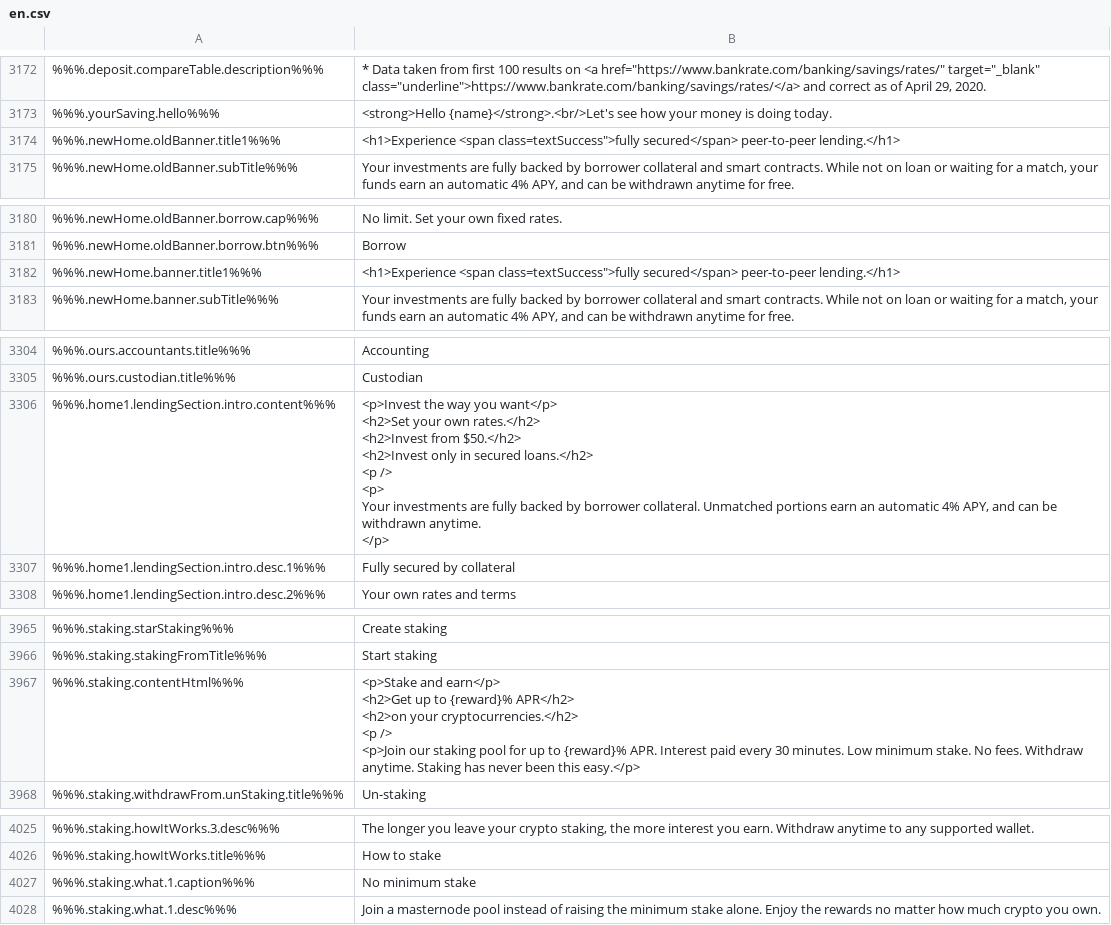
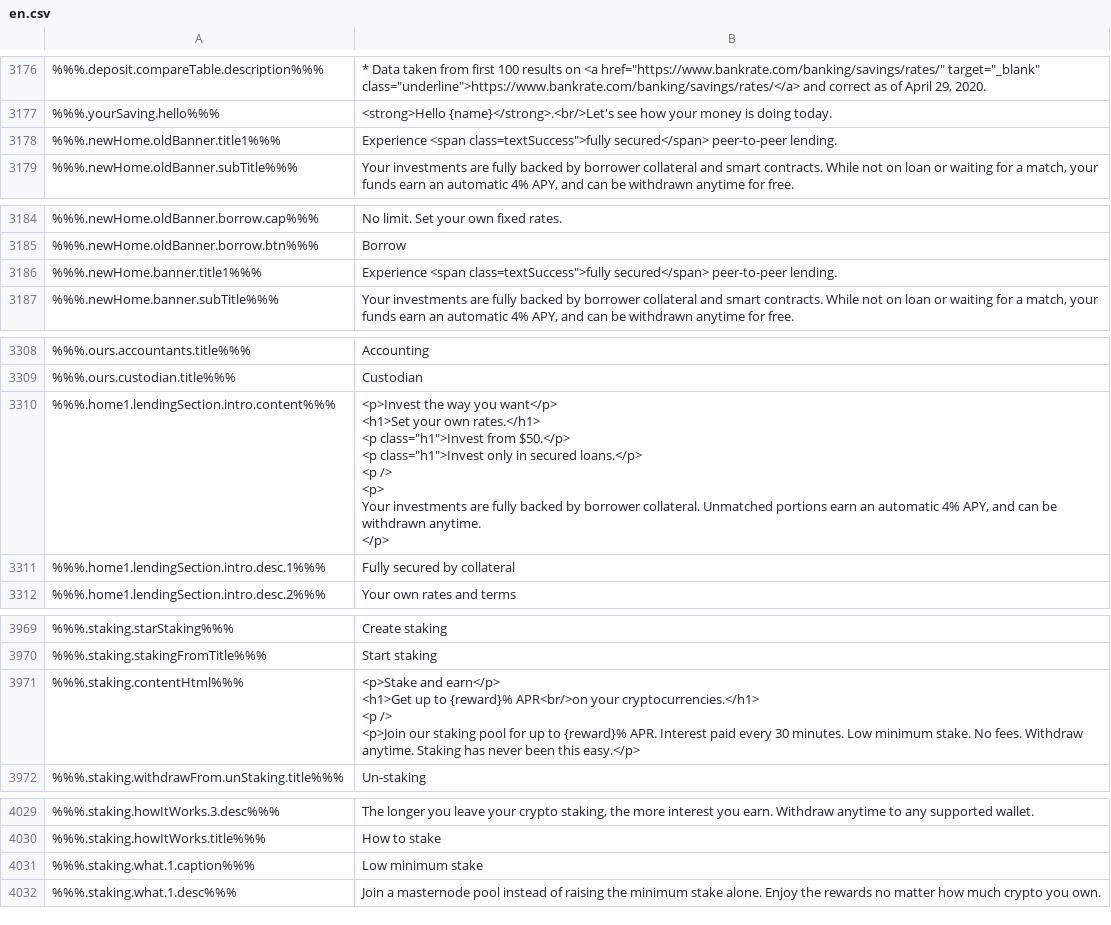
Before and after one commit to duyhtq/constant-web-i18n, a CSV file: store/en.csv, drawn as a sheet; only a part is shown, gaps mark what is left out; addresses are those after the commit; ↵ is a line break in a cell; the diff covers the shown part only; the diff names each change by its address in the sheet, - before the commit and + after, or states it on an @@ line.

```diff
--- a/store/en.csv
+++ b/store/en.csv
-B3178: <h1>Experience <span class=textSuccess">fully secured</span> peer-to-peer lending.</h1>
+B3178: Experience <span class=textSuccess">fully secured</span> peer-to-peer lending.
-B3186: <h1>Experience <span class=textSuccess">fully secured</span> peer-to-peer lending.</h1>
+B3186: Experience <span class=textSuccess">fully secured</span> peer-to-peer lending.
-B3310: …you want</p> ↵ <h2>Set your own rates.</h2> ↵ <h2>Invest from $50.</h2> ↵ <h2>Invest only in secured loans.</h2> ↵ <p />…
+B3310: …you want</p> ↵ <h1>Set your own rates.</h1> ↵ <p class="h1">Invest from $50.</p> ↵ <p class="h1">Invest only in secured loans.</p> ↵ <p />…
-B3971: …and earn</p> ↵ <h2>Get up to {reward}% APR</h2> ↵ <h2>on your cryptocurrencies.</h2> ↵ <p />…
+B3971: …and earn</p> ↵ <h1>Get up to {reward}% APR<br/>on your cryptocurrencies.</h1> ↵ <p />…
-B4031: No minimum stake
+B4031: Low minimum stake
```
Also changed, not shown: 4 added rows and 20 edited cells elsewhere in this file, 2 other files.
